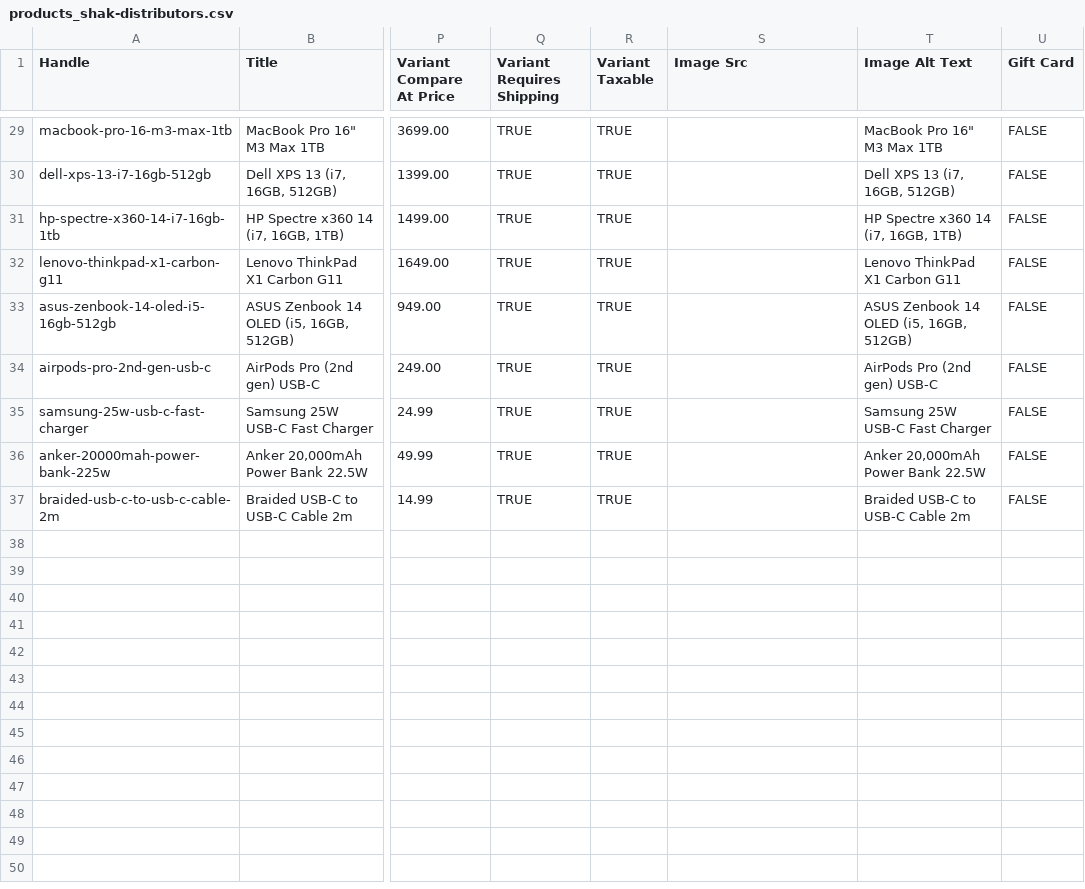
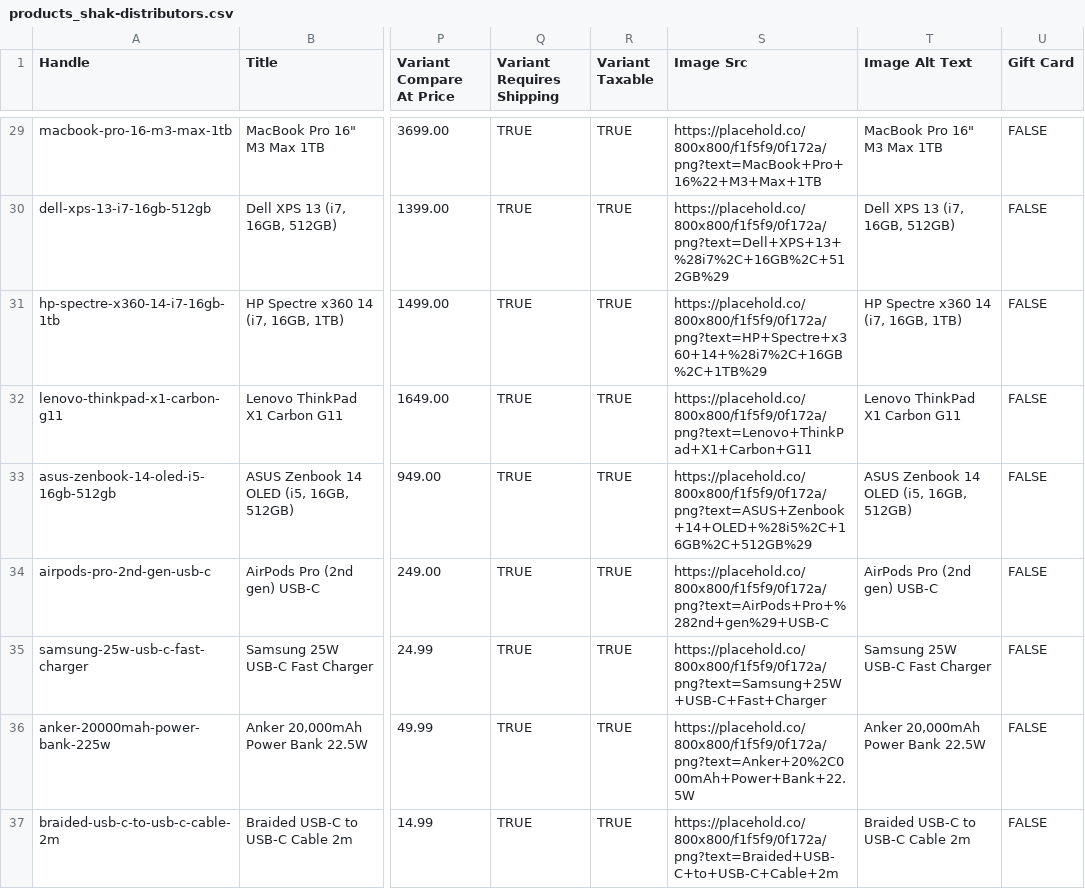
Before and after one commit to Asadbashir1992/Shopify-proj, a CSV file: products_shak-distributors.csv, drawn as a sheet; only a part is shown, gaps mark what is left out; the diff covers the shown part only; the diff names each change by its address in the sheet, - before the commit and + after, or states it on an @@ line.

```diff
--- a/products_shak-distributors.csv
+++ b/products_shak-distributors.csv
-S29 (Image Src): (empty)
+S29 (Image Src): https://placehold.co/800x800/f1f5f9/0f172a/png?text=MacBook+Pro+16%22+M3+Max+1TB
-S30 (Image Src): (empty)
+S30 (Image Src): https://placehold.co/800x800/f1f5f9/0f172a/png?text=Dell+XPS+13+%28i7%2C+16GB%2C+512GB%29
-S31 (Image Src): (empty)
+S31 (Image Src): https://placehold.co/800x800/f1f5f9/0f172a/png?text=HP+Spectre+x360+14+%28i7%2C+16GB%2C+1TB%29
-S32 (Image Src): (empty)
+S32 (Image Src): https://placehold.co/800x800/f1f5f9/0f172a/png?text=Lenovo+ThinkPad+X1+Carbon+G11
-S33 (Image Src): (empty)
+S33 (Image Src): https://placehold.co/800x800/f1f5f9/0f172a/png?text=ASUS+Zenbook+14+OLED+%28i5%2C+16GB%2C+512GB%29
-S34 (Image Src): (empty)
+S34 (Image Src): https://placehold.co/800x800/f1f5f9/0f172a/png?text=AirPods+Pro+%282nd+gen%29+USB-C
-S35 (Image Src): (empty)
+S35 (Image Src): https://placehold.co/800x800/f1f5f9/0f172a/png?text=Samsung+25W+USB-C+Fast+Charger
-S36 (Image Src): (empty)
+S36 (Image Src): https://placehold.co/800x800/f1f5f9/0f172a/png?text=Anker+20%2C000mAh+Power+Bank+22.5W
-S37 (Image Src): (empty)
+S37 (Image Src): https://placehold.co/800x800/f1f5f9/0f172a/png?text=Braided+USB-C+to+USB-C+Cable+2m
```
Also changed, not shown: 27 edited cells elsewhere in this file, 4 other files.
